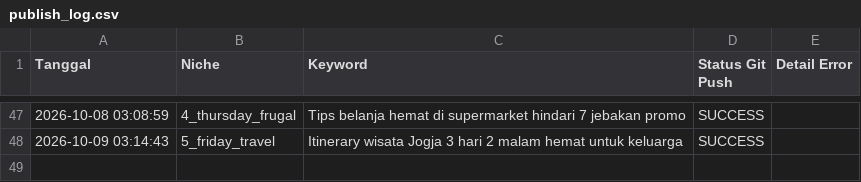
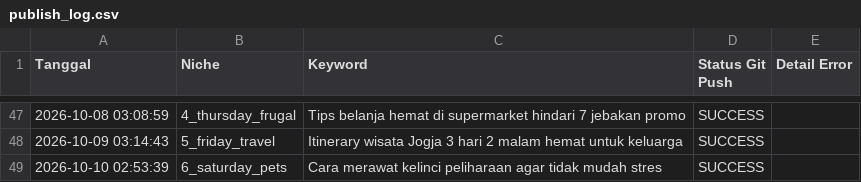
Before and after one commit to visualmulia/ALwrity, a CSV file: publish_log.csv, drawn as a sheet; only a part is shown, gaps mark what is left out; the diff names each change by its address in the sheet, - before the commit and + after, or states it on an @@ line.

```diff
--- a/publish_log.csv
+++ b/publish_log.csv
+row 49: 2026-10-10 02:53:39 | 6_saturday_pets | Cara merawat kelinci peliharaan agar tidak mudah stres | SUCCESS
```
Also changed, not shown: 1 other file.
